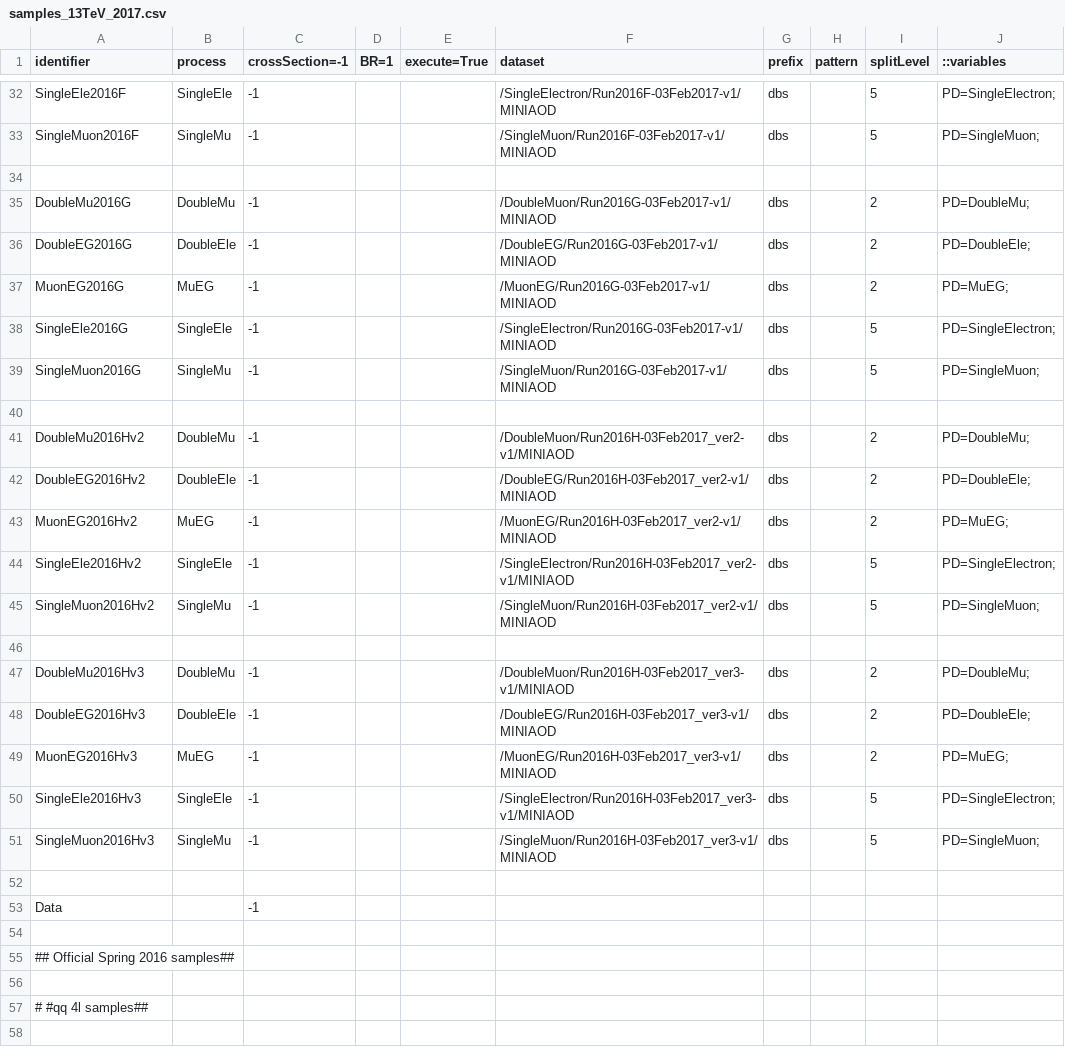
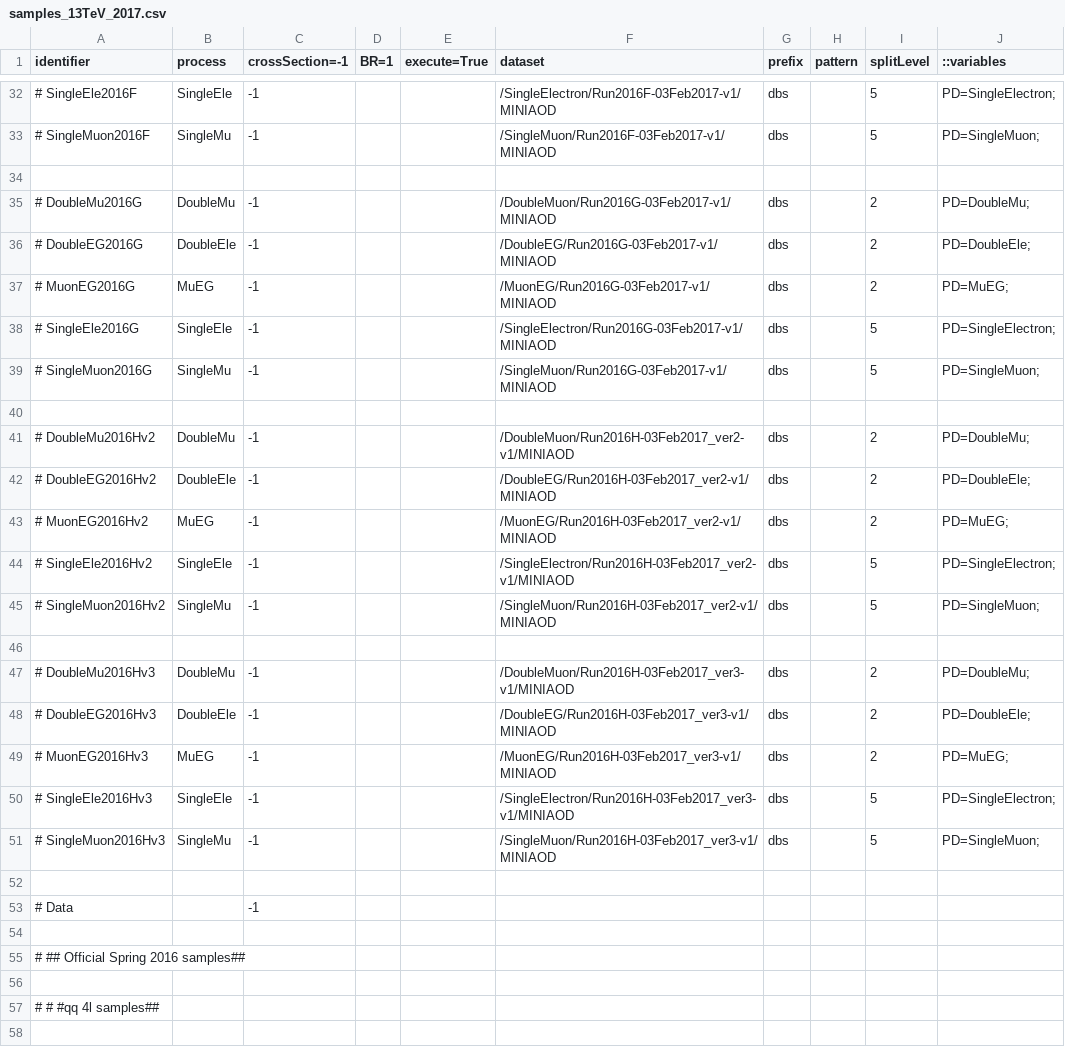
Before and after one commit to bellan/VVXAnalysis, a CSV file: Producers/python/samples_13TeV_2017.csv, drawn as a sheet; only a part is shown, gaps mark what is left out; the diff covers the shown part only; the diff names each change by its address in the sheet, - before the commit and + after, or states it on an @@ line.

Commit message:
new samples

```diff
--- a/Producers/python/samples_13TeV_2017.csv
+++ b/Producers/python/samples_13TeV_2017.csv
-A32 (identifier): SingleEle2016F
+A32 (identifier): # SingleEle2016F
-A33 (identifier): SingleMuon2016F
+A33 (identifier): # SingleMuon2016F
-A35 (identifier): DoubleMu2016G
+A35 (identifier): # DoubleMu2016G
-A36 (identifier): DoubleEG2016G
+A36 (identifier): # DoubleEG2016G
-A37 (identifier): MuonEG2016G
+A37 (identifier): # MuonEG2016G
-A38 (identifier): SingleEle2016G
+A38 (identifier): # SingleEle2016G
-A39 (identifier): SingleMuon2016G
+A39 (identifier): # SingleMuon2016G
-A41 (identifier): DoubleMu2016Hv2
+A41 (identifier): # DoubleMu2016Hv2
-A42 (identifier): DoubleEG2016Hv2
+A42 (identifier): # DoubleEG2016Hv2
-A43 (identifier): MuonEG2016Hv2
+A43 (identifier): # MuonEG2016Hv2
-A44 (identifier): SingleEle2016Hv2
+A44 (identifier): # SingleEle2016Hv2
-A45 (identifier): SingleMuon2016Hv2
+A45 (identifier): # SingleMuon2016Hv2
-A47 (identifier): DoubleMu2016Hv3
+A47 (identifier): # DoubleMu2016Hv3
-A48 (identifier): DoubleEG2016Hv3
+A48 (identifier): # DoubleEG2016Hv3
-A49 (identifier): MuonEG2016Hv3
+A49 (identifier): # MuonEG2016Hv3
-A50 (identifier): SingleEle2016Hv3
+A50 (identifier): # SingleEle2016Hv3
-A51 (identifier): SingleMuon2016Hv3
+A51 (identifier): # SingleMuon2016Hv3
-A53 (identifier): Data
+A53 (identifier): # Data
-A55 (identifier): ## Official Spring 2016 samples##
+A55 (identifier): # ## Official Spring 2016 samples##
-A57 (identifier): # #qq 4l samples##
+A57 (identifier): # # #qq 4l samples##
```
Also changed, not shown: 1 added row and 69 edited cells elsewhere in this file.
